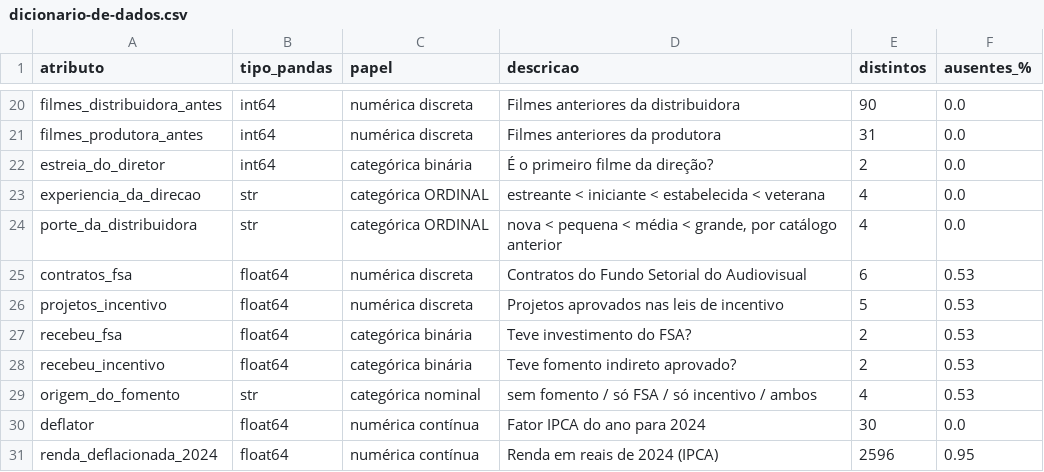
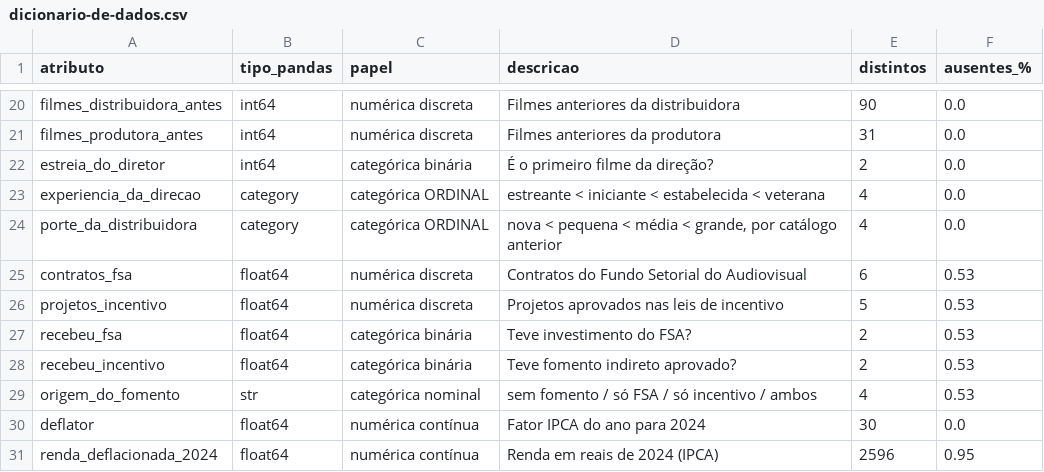
Before and after one commit to anaraque-l/bilheteria-cinema-brasileiro, a CSV file: docs/dicionario-de-dados.csv, drawn as a sheet; only a part is shown, gaps mark what is left out.

Commit message:
feat(eda): correlacao com o alvo, as ordinais em figura, e a dimensao regional
Quatro lacunas contra a secao 3 do enunciado, que pede "correlacoes entre
atributos E entre cada atributo e a variavel-alvo".

1. Faltava a metade do alvo. O heatmap correlacionava tudo com `publico`, que e
   a ORIGEM do alvo, nao o alvo. Agora ha uma figura com rho de Spearman para as
   numericas e V de Cramer para as categoricas -- Spearman nao serve para
   categorica nominal, e sem Cramer elas ficavam sem nenhuma medida de
   associacao.

   E o resultado fecha o argumento central do trabalho: `ano` tem rho = +0,002
   com `sucesso_no_ano`, e `filmes_no_ano` tem +0,003. Com o alvo global o ano
   seria um dos atributos mais preditivos da base; definindo o alvo relativo a
   mediana do proprio ano, a informacao temporal foi completamente neutralizada.
   Deixa de ser argumento e passa a ser numero.

   O ranking tambem muda: por Cramer, `genero` (0,338) e o atributo mais
   associado ao alvo em toda a base, acima de qualquer numerica. Isso reforca H4
   e explica H13 -- o gargalo de dimensionalidade e categorico, nao numerico.

2. As duas ordinais so apareciam na tabela de tipos, sem analise nenhuma.
   Agora tem figura. A experiencia da direcao sobe de 0,43 a 0,69 e satura; o
   porte da distribuidora NAO e monotono -- cai na faixa "grande", porque o
   atributo mede volume de catalogo e nao poder comercial (a distribuidora com
   mais filmes na base tem 189 e distribui circuito de arte).

3. A dimensao regional estava inexplorada. Varia 19 pontos entre UFs com n>=30,
   e Pernambuco aparece em segundo com 92 filmes, a frente de Sao Paulo.

4. BUG: as ordinais vinham em ordem ALFABETICA nas figuras -- "estabelecida"
   antes de "estreante" -- porque o CSV nao guarda tipo e o groupby ordenava por
   string. Isso anulava justamente o que as torna ordinais. `carregar()` agora
   restaura o CategoricalDtype ordenado, e a ordem canonica vive numa constante
   unica em vez de repetida em dois lugares.

Notebook reexecutado: 58 celulas, 0 erros, 11 figuras. scipy declarado no
requirements, que ja vinha como dependencia transitiva do scikit-learn.

```diff
--- a/docs/dicionario-de-dados.csv
+++ b/docs/dicionario-de-dados.csv
@@ -22,4 +22,4 @@ filmes_produtora_antes,int64,numérica discreta,Filmes anteriores da produtora,3
 estreia_do_diretor,int64,categórica binária,É o primeiro filme da direção?,2,0.0
-experiencia_da_direcao,str,categórica ORDINAL,estreante < iniciante < estabelecida < veterana,4,0.0
-porte_da_distribuidora,str,categórica ORDINAL,"nova < pequena < média < grande, por catálogo anterior",4,0.0
+experiencia_da_direcao,category,categórica ORDINAL,estreante < iniciante < estabelecida < veterana,4,0.0
+porte_da_distribuidora,category,categórica ORDINAL,"nova < pequena < média < grande, por catálogo anterior",4,0.0
 contratos_fsa,float64,numérica discreta,Contratos do Fundo Setorial do Audiovisual,6,0.53
```
Also changed, not shown: 6 other files.
